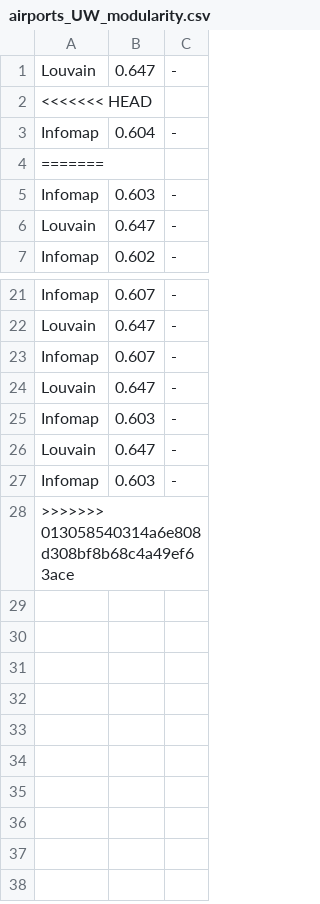
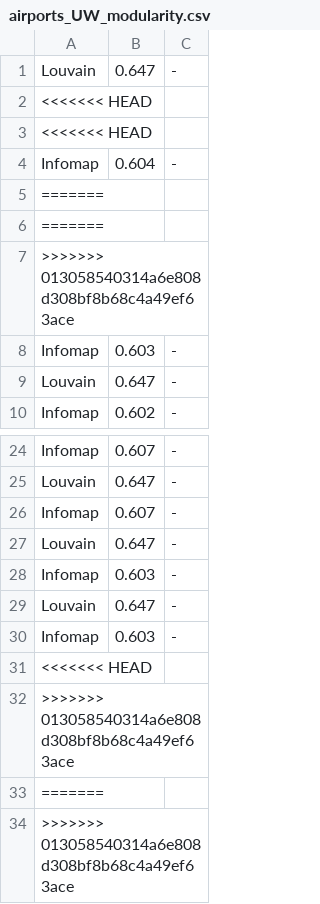
Before and after one commit to santidrj/CN-Lab, a CSV file: A3/results/airports_UW_modularity.csv, drawn as a sheet; only a part is shown, gaps mark what is left out.

```diff
--- a/A3/results/airports_UW_modularity.csv
+++ b/A3/results/airports_UW_modularity.csv
@@ -2,4 +2,7 @@ Louvain,0.647,-
 <<<<<<< HEAD
+<<<<<<< HEAD
 Infomap,0.604,-
 =======
+=======
+>>>>>>> 013058540314a6e808d308bf8b68c4a49ef63ace
 Infomap,0.603,-
@@ -27,2 +30,5 @@ Louvain,0.647,-
 Infomap,0.603,-
+<<<<<<< HEAD
+>>>>>>> 013058540314a6e808d308bf8b68c4a49ef63ace
+=======
 >>>>>>> 013058540314a6e808d308bf8b68c4a49ef63ace
```
Also changed, not shown: A3/results/rb125-1_modularity.csv, 8 other files.
